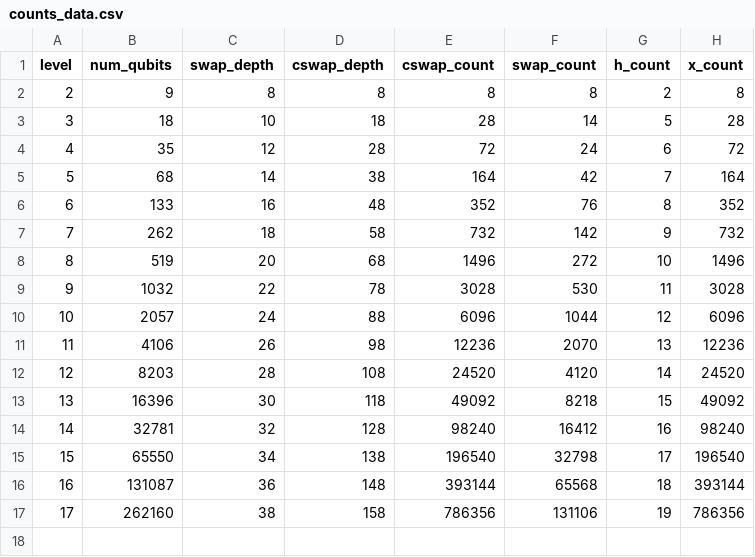
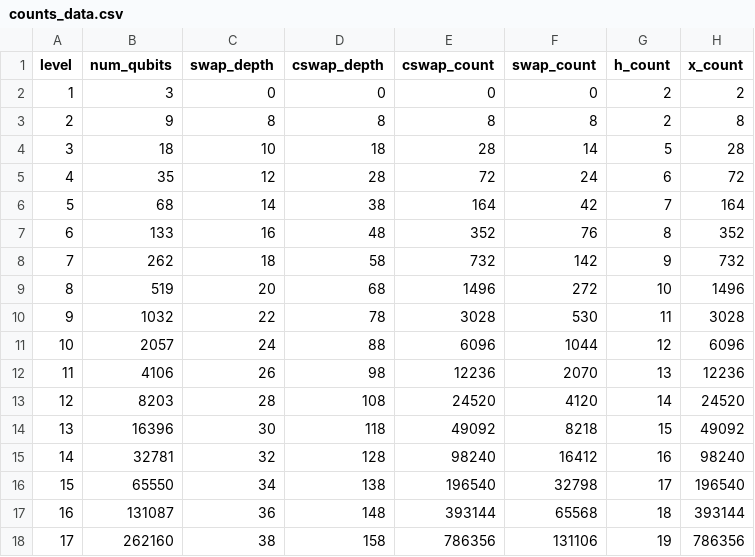
Before and after one commit to DebinXiangQuantum/QRAM, a CSV file: realdata/data/depth_gate/counts_data.csv, drawn as a sheet.

```diff
--- a/realdata/data/depth_gate/counts_data.csv
+++ b/realdata/data/depth_gate/counts_data.csv
@@ -1,2 +1,3 @@
 level,num_qubits,swap_depth,cswap_depth,cswap_count,swap_count,h_count,x_count
+1,3,0,0,0,0,2,2
 2,9,8,8,8,8,2,8
```
Also changed, not shown: realdata/data/depth_gate/counts_nodedataload.csv, realdata/data/depth_gate/h_tree.csv, 1 other file.
